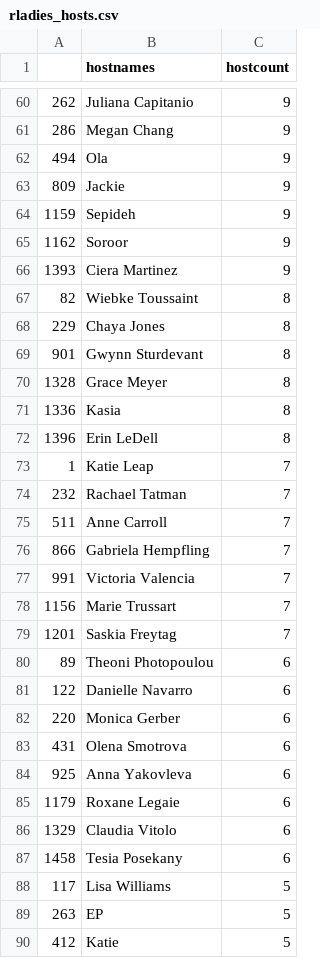
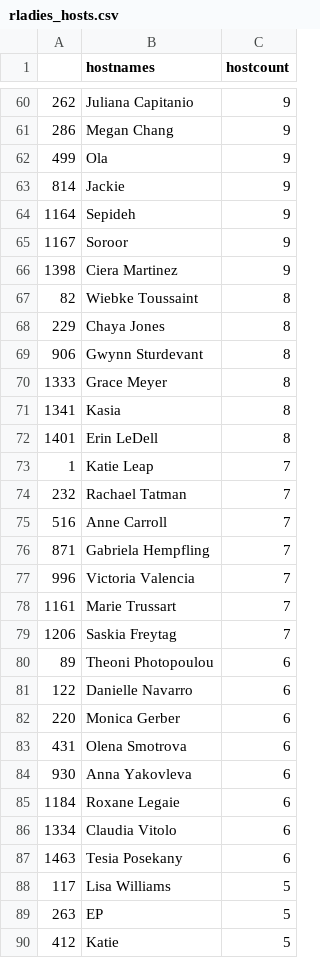
Before and after one commit to benubah/r-community-explorer, a CSV file: docs/data/rladies_hosts.csv, drawn as a sheet; only a part is shown, gaps mark what is left out; the diff covers the shown part only.

```diff
--- a/docs/data/rladies_hosts.csv
+++ b/docs/data/rladies_hosts.csv
@@ -61,20 +61,20 @@
 "286","Megan Chang",9
-"494","Ola",9
-"809","Jackie",9
-"1159","Sepideh",9
-"1162","Soroor",9
-"1393","Ciera Martinez",9
+"499","Ola",9
+"814","Jackie",9
+"1164","Sepideh",9
+"1167","Soroor",9
+"1398","Ciera Martinez",9
 "82","Wiebke Toussaint",8
 "229","Chaya Jones",8
-"901","Gwynn Sturdevant",8
-"1328","Grace Meyer",8
-"1336","Kasia ",8
-"1396","Erin LeDell",8
+"906","Gwynn Sturdevant",8
+"1333","Grace Meyer",8
+"1341","Kasia ",8
+"1401","Erin LeDell",8
 "1","Katie Leap",7
 "232","Rachael Tatman",7
-"511","Anne Carroll",7
-"866","Gabriela Hempfling",7
-"991","Victoria Valencia",7
-"1156","Marie Trussart",7
-"1201","Saskia Freytag",7
+"516","Anne Carroll",7
+"871","Gabriela Hempfling",7
+"996","Victoria Valencia",7
+"1161","Marie Trussart",7
+"1206","Saskia Freytag",7
 "89","Theoni Photopoulou",6
@@ -83,6 +83,6 @@
 "431","Olena Smotrova",6
-"925","Anna Yakovleva",6
-"1179","Roxane Legaie",6
-"1329","Claudia Vitolo",6
-"1458","Tesia Posekany",6
+"930","Anna Yakovleva",6
+"1184","Roxane Legaie",6
+"1334","Claudia Vitolo",6
+"1463","Tesia Posekany",6
 "117","Lisa Williams",5
```
Also changed, not shown: 5 added rows, 4 removed rows and 112 edited cells elsewhere in this file, docs/data/rladies.csv, docs/data/rugs.csv, 5 other files.
